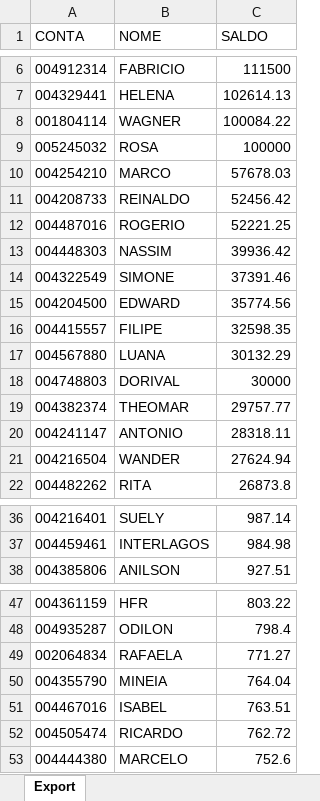
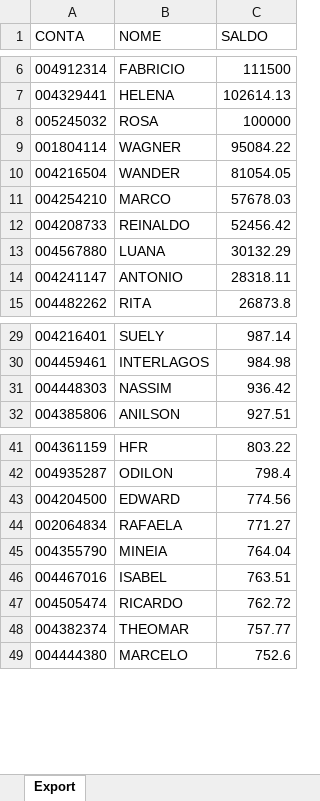
Before and after one commit to lauroteles/app_mesa_de_opera-es_corrigido, an Excel workbook: Saldo.xlsx, sheet Export, drawn as a sheet; only a part is shown, gaps mark what is left out; values as stored, in another font and other column widths than the file's, no borders; removed rows and columns are numbered as before the commit, all else as after; the diff covers the shown part only; the diff names each change by its address in the sheet, - before the commit and + after, or states it on an @@ line.

Commit message:
Add files via upload

```diff
--- a/Saldo.xlsx (sheet Export)
+++ b/Saldo.xlsx (sheet Export)
-row 8: 001804114 | WAGNER | 100084.22
+row 9: 001804114 | WAGNER | 95084.22
+row 10: 004216504 | WANDER | 81054.05
-row 12: 004487016 | ROGERIO | 52221.25
-row 13: 004448303 | NASSIM | 39936.42
-row 14: 004322549 | SIMONE | 37391.46
-row 15: 004204500 | EDWARD | 35774.56
-row 16: 004415557 | FILIPE | 32598.35
-row 18: 004748803 | DORIVAL | 30000
-row 19: 004382374 | THEOMAR | 29757.77
-row 21: 004216504 | WANDER | 27624.94
+row 31: 004448303 | NASSIM | 936.42
+row 43: 004204500 | EDWARD | 774.56
+row 48: 004382374 | THEOMAR | 757.77
```
Also changed, not shown: 2 added rows elsewhere in this sheet.
